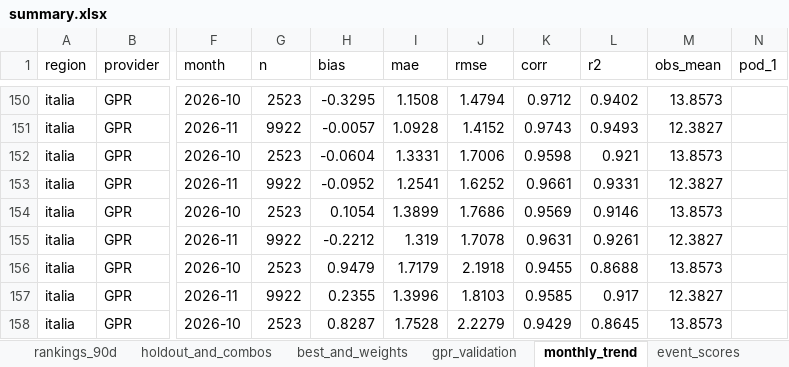
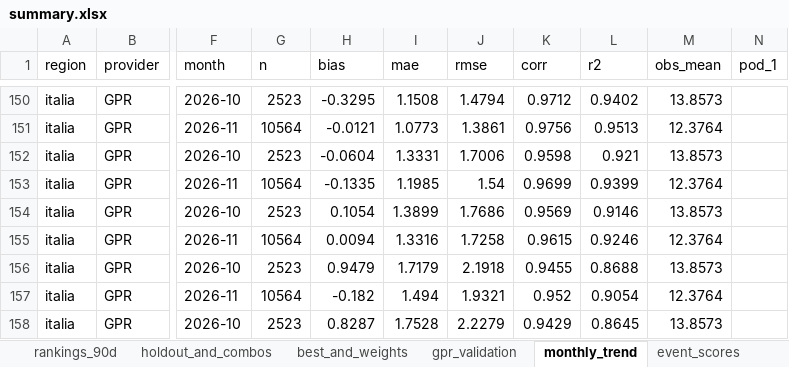
Before and after one commit to francescorossi3/prognostica, an Excel workbook: data/csv/summary.xlsx, sheet monthly_trend, drawn as a sheet; only a part is shown, gaps mark what is left out; values as stored, in another font and other column widths than the file's, no borders; the diff covers the shown part only; the diff names each change by its address in the sheet, - before the commit and + after, or states it on an @@ line.

```diff
--- a/data/csv/summary.xlsx (sheet monthly_trend)
+++ b/data/csv/summary.xlsx (sheet monthly_trend)
-G151 (n): 9922
+G151 (n): 10564
-H151 (bias): -0.0057
+H151 (bias): -0.0121
-I151 (mae): 1.0928
+I151 (mae): 1.0773
-J151 (rmse): 1.4152
+J151 (rmse): 1.3861
-K151 (corr): 0.9743
+K151 (corr): 0.9756
-L151 (r2): 0.9493
+L151 (r2): 0.9513
-M151 (obs_mean): 12.3827
+M151 (obs_mean): 12.3764
-G153 (n): 9922
+G153 (n): 10564
-H153 (bias): -0.0952
+H153 (bias): -0.1335
-I153 (mae): 1.2541
+I153 (mae): 1.1985
-J153 (rmse): 1.6252
+J153 (rmse): 1.54
-K153 (corr): 0.9661
+K153 (corr): 0.9699
-L153 (r2): 0.9331
+L153 (r2): 0.9399
-M153 (obs_mean): 12.3827
+M153 (obs_mean): 12.3764
-G155 (n): 9922
+G155 (n): 10564
-H155 (bias): -0.2212
+H155 (bias): 0.0094
-I155 (mae): 1.319
+I155 (mae): 1.3316
-J155 (rmse): 1.7078
+J155 (rmse): 1.7258
-K155 (corr): 0.9631
+K155 (corr): 0.9615
-L155 (r2): 0.9261
+L155 (r2): 0.9246
-M155 (obs_mean): 12.3827
+M155 (obs_mean): 12.3764
-G157 (n): 9922
+G157 (n): 10564
-H157 (bias): 0.2355
+H157 (bias): -0.182
-I157 (mae): 1.3996
+I157 (mae): 1.494
-J157 (rmse): 1.8103
+J157 (rmse): 1.9321
-K157 (corr): 0.9585
+K157 (corr): 0.952
-L157 (r2): 0.917
+L157 (r2): 0.9054
-M157 (obs_mean): 12.3827
+M157 (obs_mean): 12.3764
```
Also changed, not shown: 24 added rows, 24 removed rows and 530 edited cells elsewhere in this sheet, sheet holdout_and_combos, sheet rankings_90d, sheet best_and_weights, sheet gpr_validation, 6 other files.
